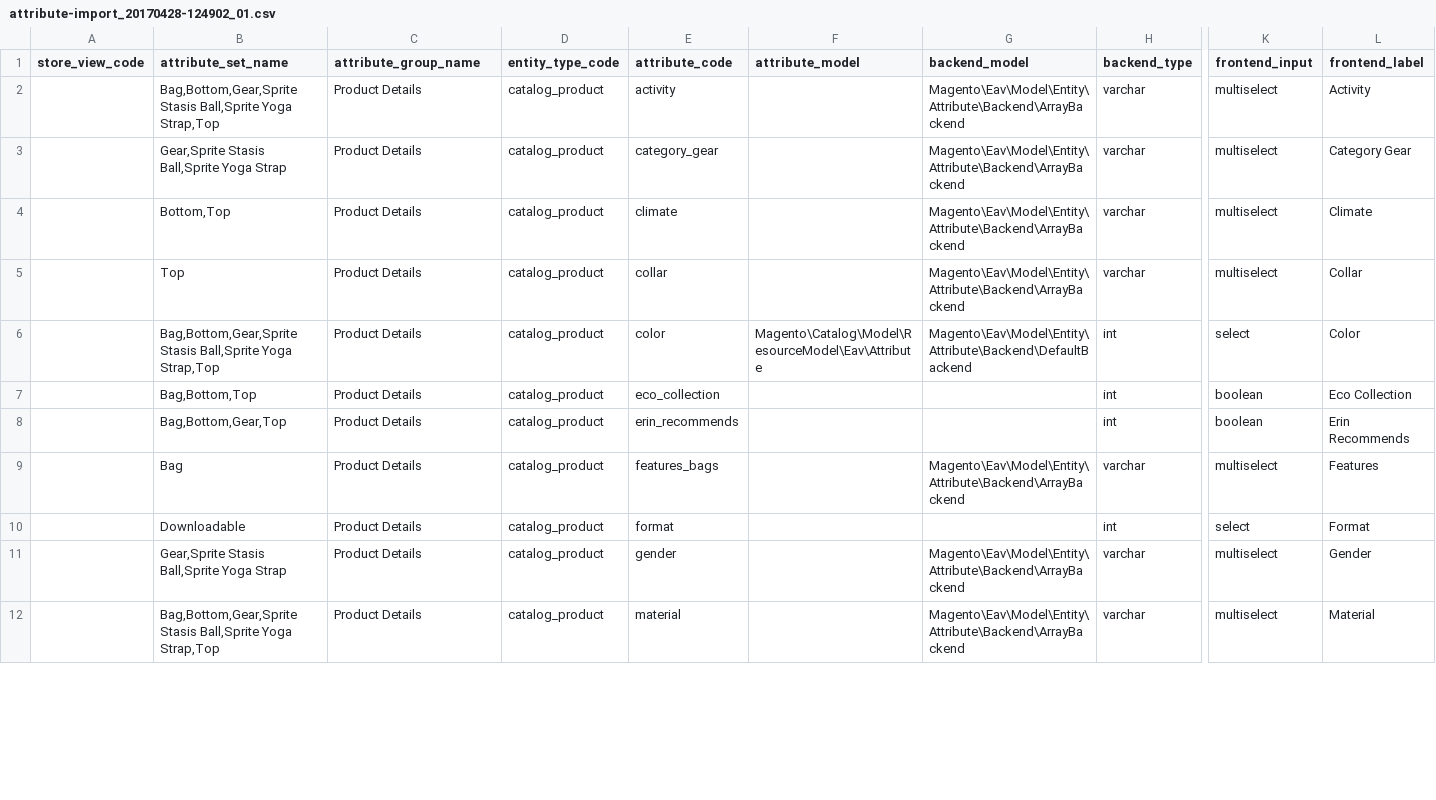
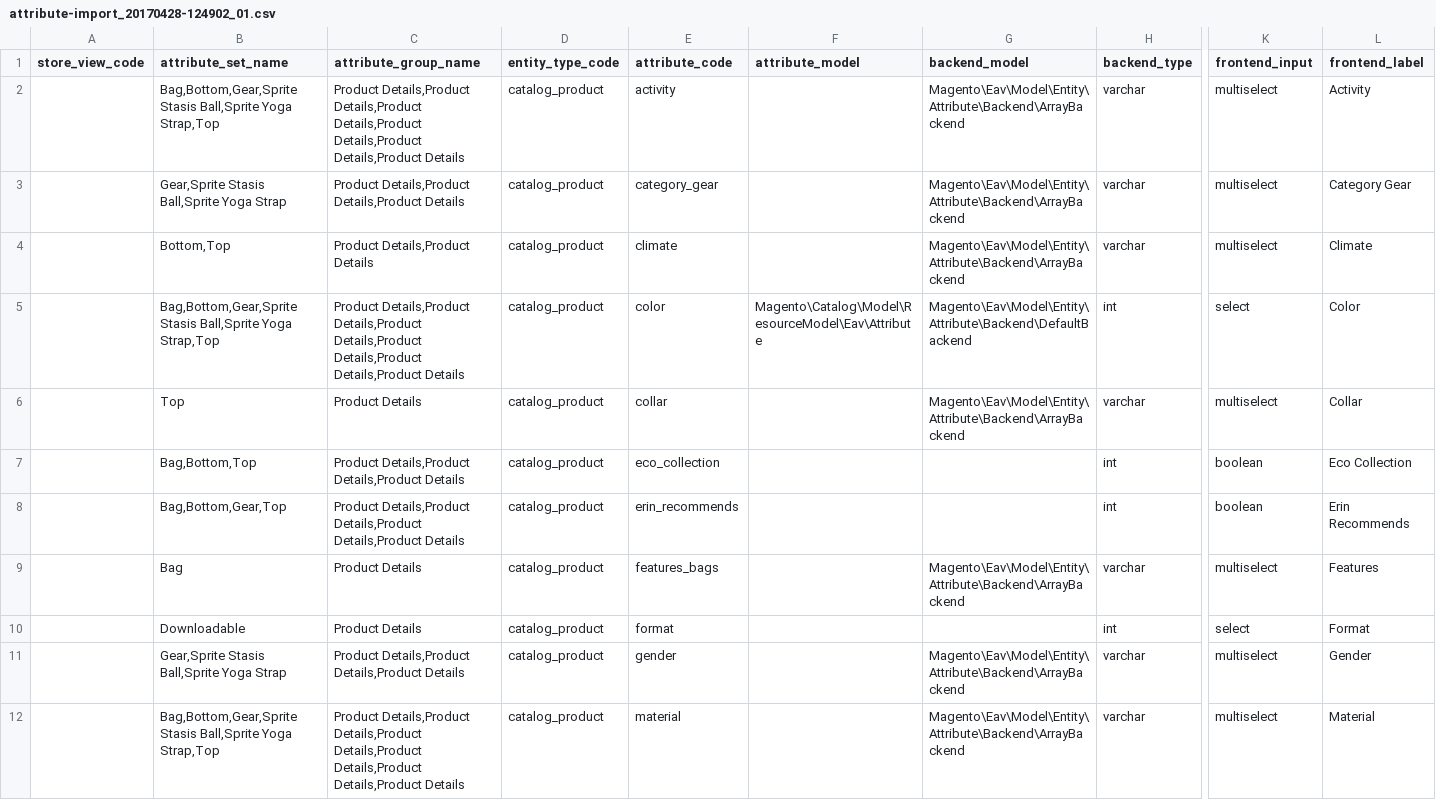
Before and after one commit to techdivision/import-cli-simple, a CSV file: projects/sample-data/ce/2.3.x/data/attributes/add-update/attribute-import_20170428-124902_01.csv, drawn as a sheet; only a part is shown, gaps mark what is left out; removed rows and columns are numbered as before the commit, all else as after; rows hold the shown columns only; the diff covers the shown part only; the diff names each change by its address in the sheet, - before the commit and + after, or states it on an @@ line.

Commit message:
Add attribute set/gruop import functionality

```diff
--- a/projects/sample-data/ce/2.3.x/data/attributes/add-update/attribute-import_20170428-124902_01.csv
+++ b/projects/sample-data/ce/2.3.x/data/attributes/add-update/attribute-import_20170428-124902_01.csv
-C2 (attribute_group_name): Product Details
+C2 (attribute_group_name): Product Details,Product Details,Product Details,Product Details,Product Details,Product Details
-C3 (attribute_group_name): Product Details
+C3 (attribute_group_name): Product Details,Product Details,Product Details
-C4 (attribute_group_name): Product Details
+C4 (attribute_group_name): Product Details,Product Details
+row 5:  | Bag,Bottom,Gear,Sprite Stasis Ball,Sprite Yoga Strap,Top | Product Details,Product Details,Product Details,Product Details,Product Details,Product Details | catalog_product | color | Magento\Catalog\Model\ResourceModel\Eav\Attribute | Magento\Eav\Model\Entity\Attribute\Backend\DefaultBackend | int | select | Color
-row 6:  | Bag,Bottom,Gear,Sprite Stasis Ball,Sprite Yoga Strap,Top | Product Details | catalog_product | color | Magento\Catalog\Model\ResourceModel\Eav\Attribute | Magento\Eav\Model\Entity\Attribute\Backend\DefaultBackend | int | select | Color
-C7 (attribute_group_name): Product Details
+C7 (attribute_group_name): Product Details,Product Details,Product Details
-C8 (attribute_group_name): Product Details
+C8 (attribute_group_name): Product Details,Product Details,Product Details,Product Details
-C11 (attribute_group_name): Product Details
+C11 (attribute_group_name): Product Details,Product Details,Product Details
-C12 (attribute_group_name): Product Details
+C12 (attribute_group_name): Product Details,Product Details,Product Details,Product Details,Product Details,Product Details
```
Also changed, not shown: 8 edited cells elsewhere in this file, projects/sample-data/ee/2.3.x/data/attributes/add-update/attribute-import_20170428-124902_01.csv, 32 other files.
